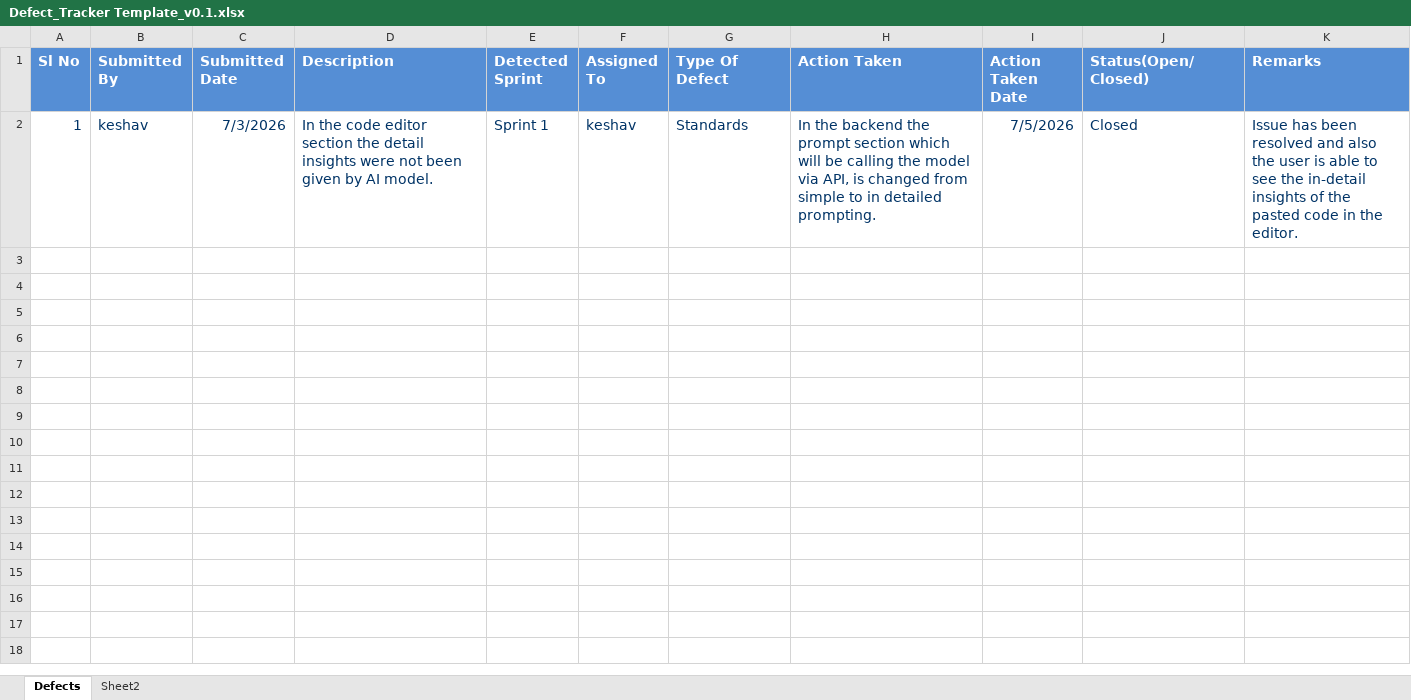
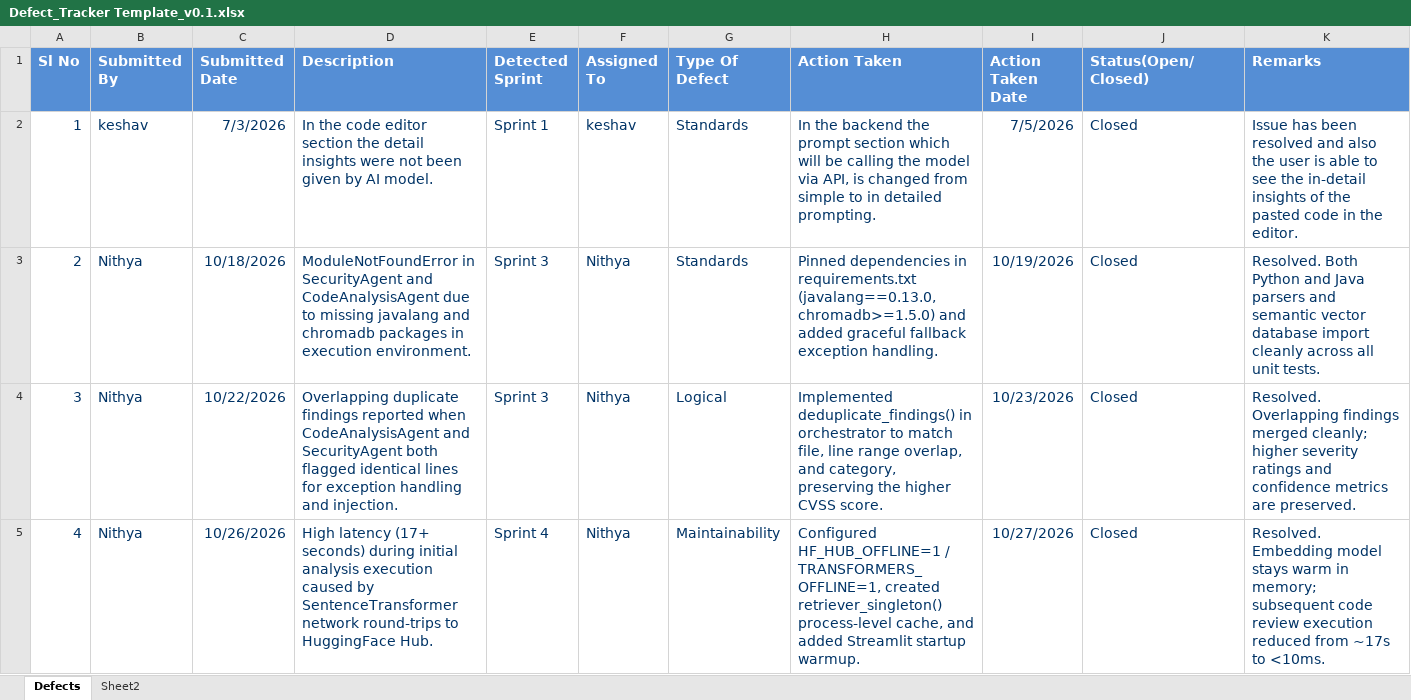
Before and after one commit to Nithya-146/Code-Review-and-Security-Analysis, an Excel workbook: docs/progress/Defect_Tracker Template_v0.1.xlsx, sheet Defects, drawn as a sheet; only a part is shown; values as stored, in another font and other column widths than the file's, no borders; the diff covers the shown part only; the diff names each change by its address in the sheet, - before the commit and + after, or states it on an @@ line.

Commit message:
Milestone 3: update progress tracker spreadsheets

```diff
--- a/docs/progress/Defect_Tracker Template_v0.1.xlsx (sheet Defects)
+++ b/docs/progress/Defect_Tracker Template_v0.1.xlsx (sheet Defects)
+row 3: 2 | Nithya | 10/18/2026 | ModuleNotFoundError in SecurityAgent and CodeAnalysisAgent due to missing javalang and chromadb packages in execution environment. | Sprint 3 | Nithya | Standards | Pinned dependencies in requirements.txt (javalang==0.13.0, chromadb>=1.5.0) and added graceful fallback exception handling. | 10/19/2026 | Closed | Resolved. Both Python and Java parsers and semantic vector database import cleanly across all unit tests.
+row 4: 3 | Nithya | 10/22/2026 | Overlapping duplicate findings reported when CodeAnalysisAgent and SecurityAgent both flagged identical lines for exception handling and injection. | Sprint 3 | Nithya | Logical | Implemented deduplicate_findings() in orchestrator to match file, line range overlap, and category, preserving the higher CVSS score. | 10/23/2026 | Closed | Resolved. Overlapping findings merged cleanly; higher severity ratings and confidence metrics are preserved.
+row 5: 4 | Nithya | 10/26/2026 | High latency (17+ seconds) during initial analysis execution caused by SentenceTransformer network round-trips to HuggingFace Hub. | Sprint 4 | Nithya | Maintainability | Configured HF_HUB_OFFLINE=1 / TRANSFORMERS_OFFLINE=1, created retriever_singleton() process-level cache, and added Streamlit startup warmup. | 10/27/2026 | Closed | Resolved. Embedding model stays warm in memory; subsequent code review execution reduced from ~17s to <10ms.
```
Also changed, not shown: 2 added rows elsewhere in this sheet, docs/progress/Unit_Test_Plan_v0.1.xlsx, 1 other file.
